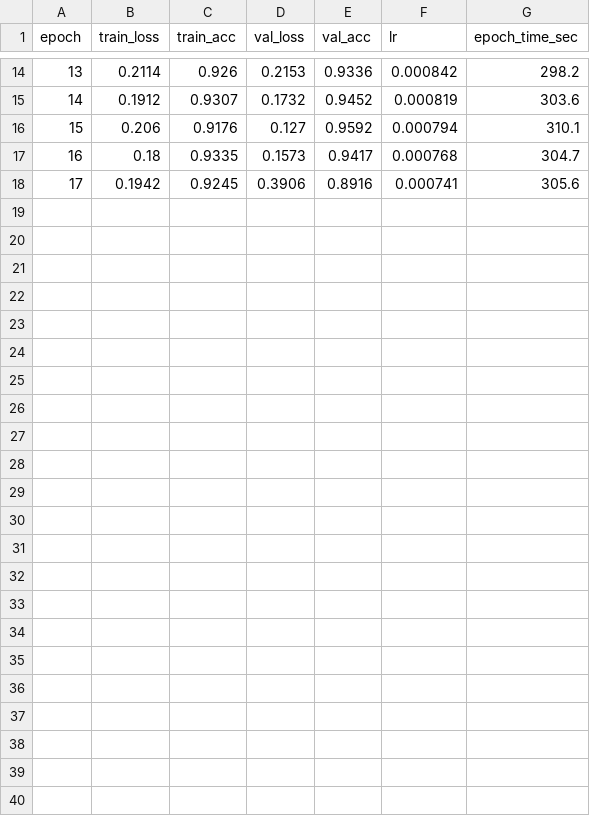
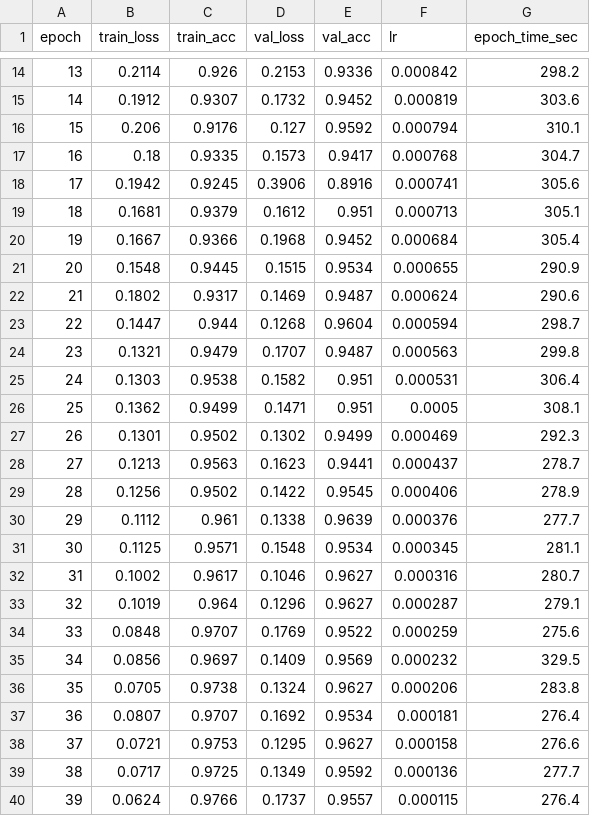
Before and after one commit to dayanakumar-IT/R26-DS-010-Intelligent-Care-Support, a CSV file: Codes/models/stgcn_results_cd_ntu2ur/training_log.csv, drawn as a sheet; only a part is shown, gaps mark what is left out; the diff names each change by its address in the sheet, - before the commit and + after, or states it on an @@ line.

Commit message:
feat(models): update stgcn cross-dataset best model + training log

```diff
--- a/Codes/models/stgcn_results_cd_ntu2ur/training_log.csv
+++ b/Codes/models/stgcn_results_cd_ntu2ur/training_log.csv
+row 19: 18 | 0.1681 | 0.9379 | 0.1612 | 0.951 | 0.000713 | 305.1
+row 20: 19 | 0.1667 | 0.9366 | 0.1968 | 0.9452 | 0.000684 | 305.4
+row 21: 20 | 0.1548 | 0.9445 | 0.1515 | 0.9534 | 0.000655 | 290.9
+row 22: 21 | 0.1802 | 0.9317 | 0.1469 | 0.9487 | 0.000624 | 290.6
+row 23: 22 | 0.1447 | 0.944 | 0.1268 | 0.9604 | 0.000594 | 298.7
+row 24: 23 | 0.1321 | 0.9479 | 0.1707 | 0.9487 | 0.000563 | 299.8
+row 25: 24 | 0.1303 | 0.9538 | 0.1582 | 0.951 | 0.000531 | 306.4
+row 26: 25 | 0.1362 | 0.9499 | 0.1471 | 0.951 | 0.0005 | 308.1
+row 27: 26 | 0.1301 | 0.9502 | 0.1302 | 0.9499 | 0.000469 | 292.3
+row 28: 27 | 0.1213 | 0.9563 | 0.1623 | 0.9441 | 0.000437 | 278.7
+row 29: 28 | 0.1256 | 0.9502 | 0.1422 | 0.9545 | 0.000406 | 278.9
+row 30: 29 | 0.1112 | 0.961 | 0.1338 | 0.9639 | 0.000376 | 277.7
+row 31: 30 | 0.1125 | 0.9571 | 0.1548 | 0.9534 | 0.000345 | 281.1
+row 32: 31 | 0.1002 | 0.9617 | 0.1046 | 0.9627 | 0.000316 | 280.7
+row 33: 32 | 0.1019 | 0.964 | 0.1296 | 0.9627 | 0.000287 | 279.1
+row 34: 33 | 0.0848 | 0.9707 | 0.1769 | 0.9522 | 0.000259 | 275.6
+row 35: 34 | 0.0856 | 0.9697 | 0.1409 | 0.9569 | 0.000232 | 329.5
+row 36: 35 | 0.0705 | 0.9738 | 0.1324 | 0.9627 | 0.000206 | 283.8
+row 37: 36 | 0.0807 | 0.9707 | 0.1692 | 0.9534 | 0.000181 | 276.4
+row 38: 37 | 0.0721 | 0.9753 | 0.1295 | 0.9627 | 0.000158 | 276.6
+row 39: 38 | 0.0717 | 0.9725 | 0.1349 | 0.9592 | 0.000136 | 277.7
+row 40: 39 | 0.0624 | 0.9766 | 0.1737 | 0.9557 | 0.000115 | 276.4
```
Also changed, not shown: 36 other files.
